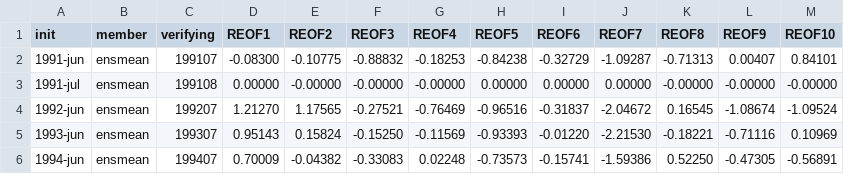
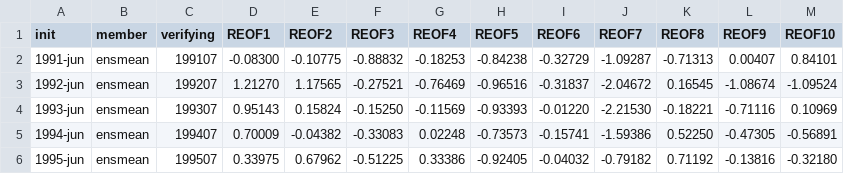
Before and after one commit to virsgandhi20/GEOS-S2S-3, a CSV file: outputs/500hPa/JJA/20N_90N/lead1/ensmean/forecast_indices.csv, drawn as a sheet; only a part is shown; the shorter side is filled out with more unchanged rows; the diff names each change by its address in the sheet, - before the commit and + after, or states it on an @@ line.

Commit message:
Drop the single-year jul initialization from the ensemble-mean indices

```diff
--- a/outputs/500hPa/JJA/20N_90N/lead1/ensmean/forecast_indices.csv
+++ b/outputs/500hPa/JJA/20N_90N/lead1/ensmean/forecast_indices.csv
-row 3: 1991-jul | ensmean | 199108 | 0.00000 | -0.00000 | -0.00000 | -0.00000 | 0.00000 | 0.00000 | 0.00000 | -0.00000 | -0.00000 | -0.00000
```
Also changed, not shown: outputs/250hPa/JJA/20N_90N/lead1/ensmean/forecast_indices.csv.
